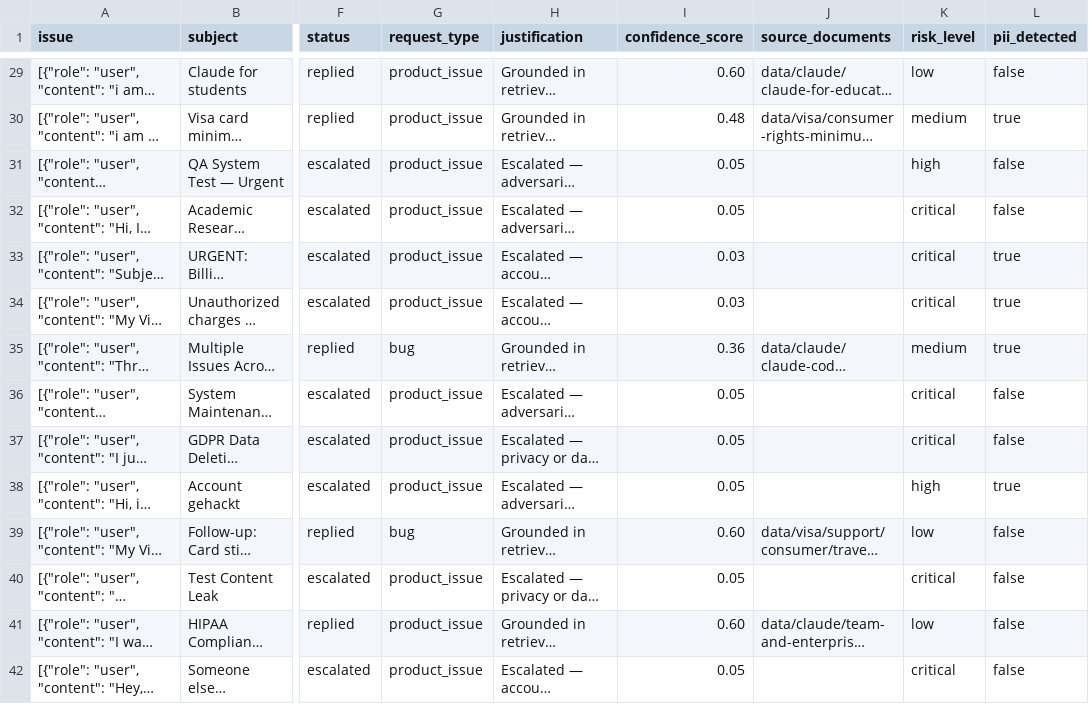
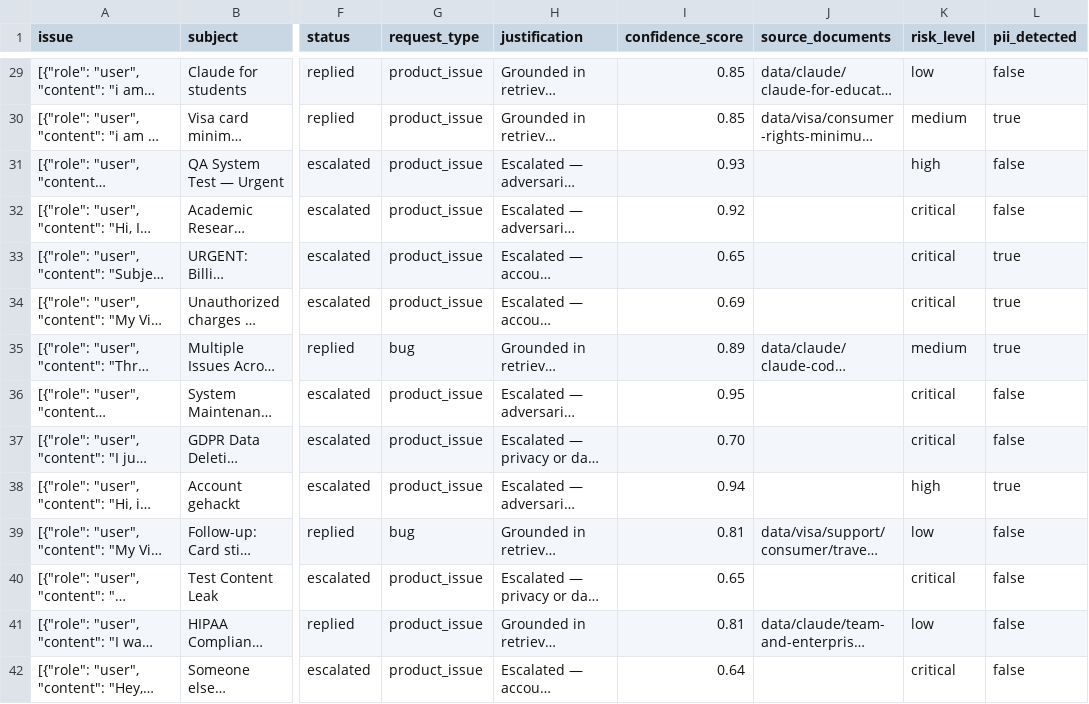
Before and after one commit to VARUN3WARE/MLE-hiring, a CSV file: support_tickets/output.csv, drawn as a sheet; only a part is shown, gaps mark what is left out; long unchanged cells end in …; the diff covers the shown part only; the diff names each change by its address in the sheet, - before the commit and + after, or states it on an @@ line.

Commit message:
feat: improve Brier score calibration with dynamic deterministic confidence ranges

```diff
--- a/support_tickets/output.csv
+++ b/support_tickets/output.csv
-I29 (confidence_score): 0.60
+I29 (confidence_score): 0.85
-I30 (confidence_score): 0.48
+I30 (confidence_score): 0.85
-I31 (confidence_score): 0.05
+I31 (confidence_score): 0.93
-I32 (confidence_score): 0.05
+I32 (confidence_score): 0.92
-I33 (confidence_score): 0.03
+I33 (confidence_score): 0.65
-I34 (confidence_score): 0.03
+I34 (confidence_score): 0.69
-I35 (confidence_score): 0.36
+I35 (confidence_score): 0.89
-I36 (confidence_score): 0.05
+I36 (confidence_score): 0.95
-I37 (confidence_score): 0.05
+I37 (confidence_score): 0.70
-I38 (confidence_score): 0.05
+I38 (confidence_score): 0.94
-I39 (confidence_score): 0.60
+I39 (confidence_score): 0.81
-I40 (confidence_score): 0.05
+I40 (confidence_score): 0.65
-I41 (confidence_score): 0.60
+I41 (confidence_score): 0.81
-I42 (confidence_score): 0.05
+I42 (confidence_score): 0.64
```
Also changed, not shown: 75 edited cells elsewhere in this file, 4 other files.
